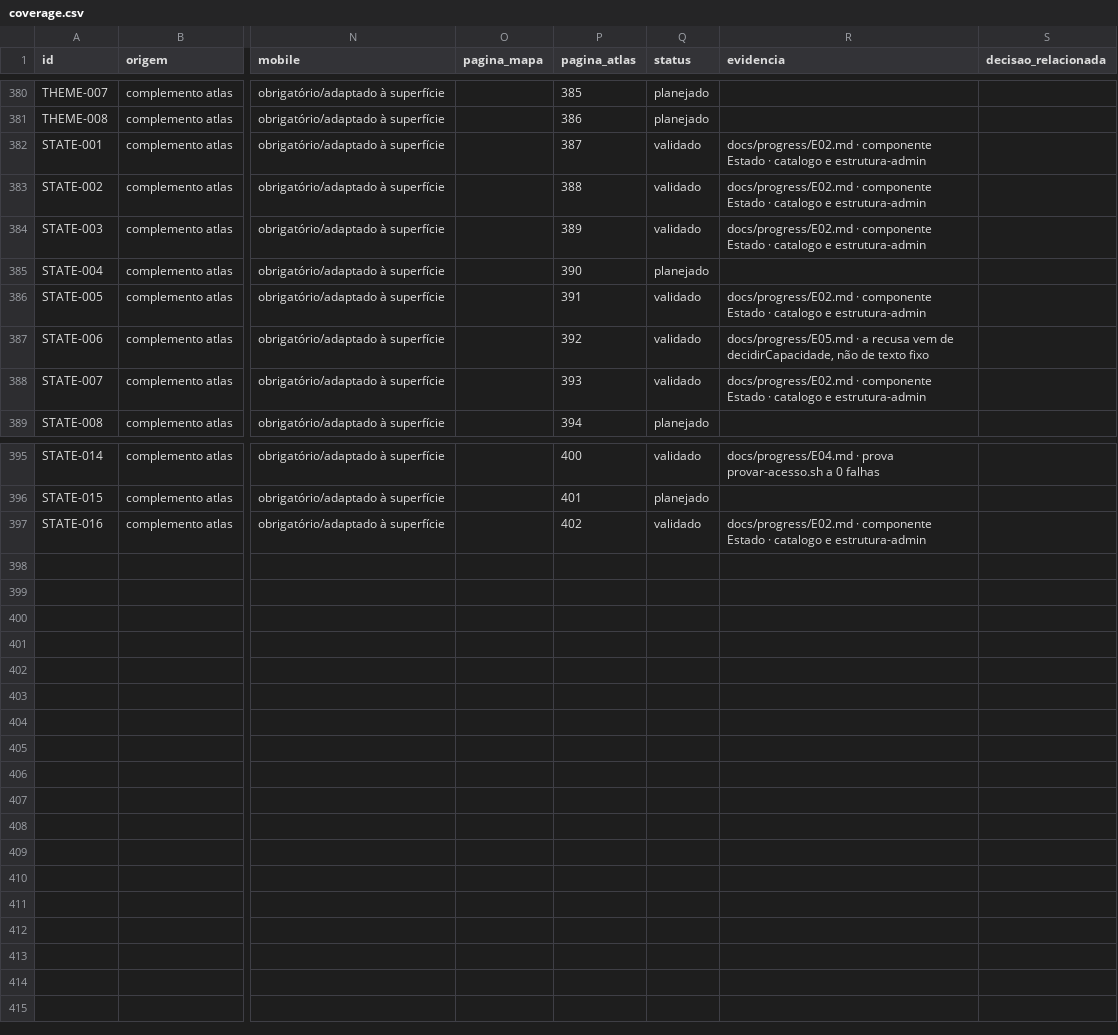
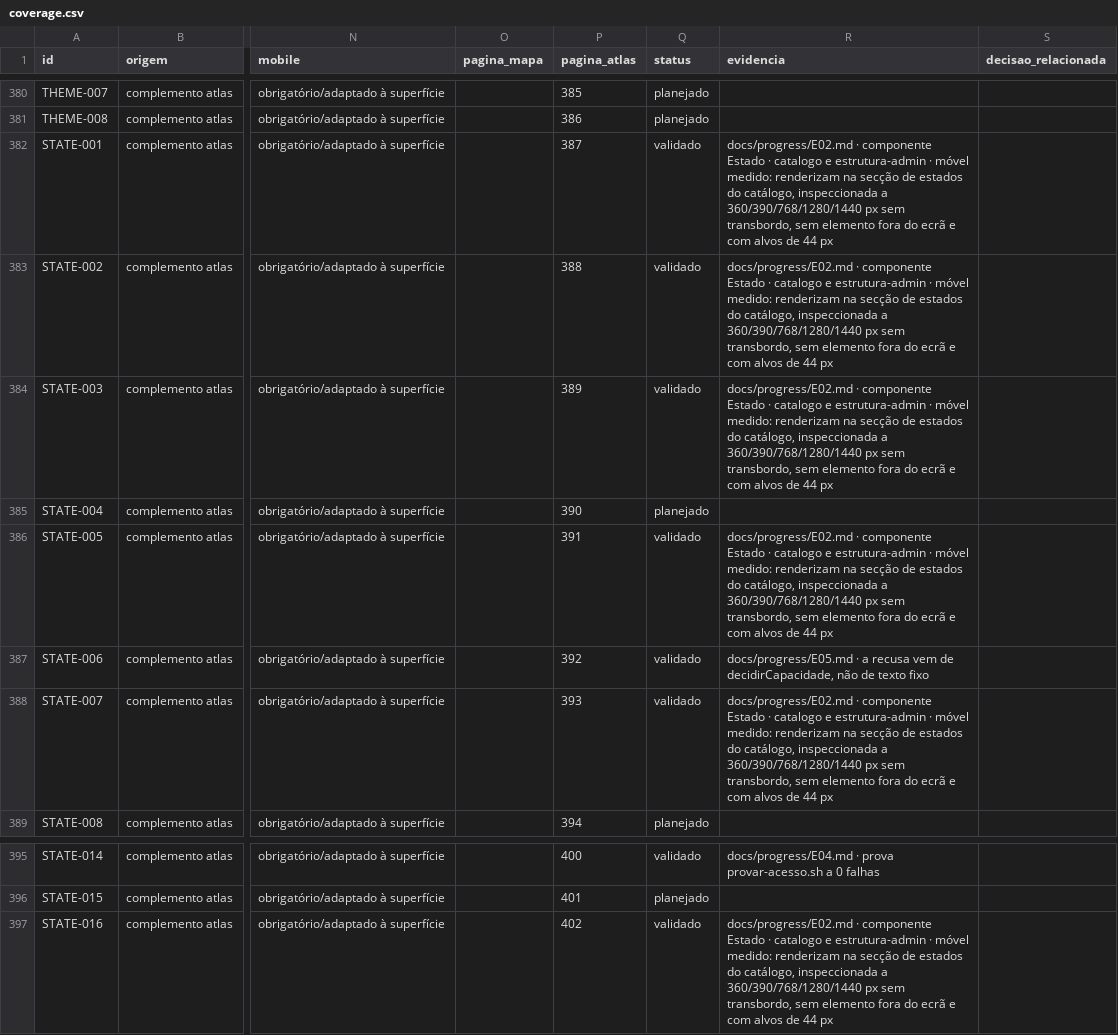
Before and after one commit to wilberstaedt/bossaos, a CSV file: docs/progress/coverage.csv, drawn as a sheet; only a part is shown, gaps mark what is left out; the diff names each change by its address in the sheet, - before the commit and + after, or states it on an @@ line.

Commit message:
A divida de prova de movel, congelada e contada em vez de invisivel
Ontem a regua do E11 mediu que 72 IDs estao assinados por mim como validado, com
o movel obrigatorio no atlas, sem nenhuma evidencia de movel. Isto fecha a parte
que da para fechar sem infra-estrutura nova.

A guarda validar-movel.sh reprova um ID validado, com movel obrigatorio, sem
prova de movel na evidencia e sem estar na divida declarada. Tem controlo
negativo por dentro: injecta um ID nessas condicoes e exige que a guarda o
apanhe. Entra sozinha no provar-tudo, que descobre em vez de listar.

O que ela NAO faz e consertar os 66. Uma guarda que reprovasse 66 vezes por dia
era desligada na primeira hora - e assim que as guardas morrem. A divida fica em
DIVIDA-MOVEL.txt, contada e com motivo, e a divida NOVA nao entra. E o que
interessa antes do E10, que sao 29 telas publicas.

E corrigi seis registos do E02, com cuidado para nao ser o contrario do que
parece. Os STATE-001..016 sao componentes de estado sem rota propria, e a
evidencia deles nao mencionava movel - mas eles renderizam numa seccao dedicada
da pagina de catalogo, que a inspeccao visita a 360, 390, 768, 1280 e 1440 px
com assercoes reais: sem transbordo, sem elemento fora do ecra e alvos de 44 px.
Verifiquei que a seccao renderiza SEM CONDICAO antes de escrever a nota, porque
um componente que so aparece em estado de erro nunca teria sido medido ali.

Ou seja: a medicao aconteceu e o registo omitia-a. Corrigir um registo para
coincidir com a realidade e o contrario de pintar de verde - pintar de verde
seria escrever movel na evidencia sem ir ver se a pagina o renderiza. A conta
passa de 72 para 66, que e o numero que eu ja tinha dito ao Matheus.

```diff
--- a/docs/progress/coverage.csv
+++ b/docs/progress/coverage.csv
-R382:R384 (evidencia): …e estrutura-admin
+R382:R384 (evidencia): …e estrutura-admin · móvel medido: renderizam na secção de estados do catálogo, inspeccionada a 360/390/768/1280/1440 px sem transbordo, sem elemento fora do ecrã e com alvos de 44 px
-R386 (evidencia): …e estrutura-admin
+R386 (evidencia): …e estrutura-admin · móvel medido: renderizam na secção de estados do catálogo, inspeccionada a 360/390/768/1280/1440 px sem transbordo, sem elemento fora do ecrã e com alvos de 44 px
-R388 (evidencia): …e estrutura-admin
+R388 (evidencia): …e estrutura-admin · móvel medido: renderizam na secção de estados do catálogo, inspeccionada a 360/390/768/1280/1440 px sem transbordo, sem elemento fora do ecrã e com alvos de 44 px
-R397 (evidencia): …e estrutura-admin
+R397 (evidencia): …e estrutura-admin · móvel medido: renderizam na secção de estados do catálogo, inspeccionada a 360/390/768/1280/1440 px sem transbordo, sem elemento fora do ecrã e com alvos de 44 px
```
Also changed, not shown: 2 other files.
